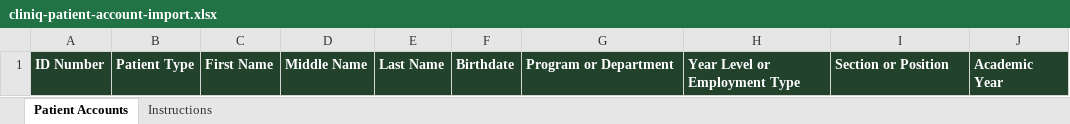
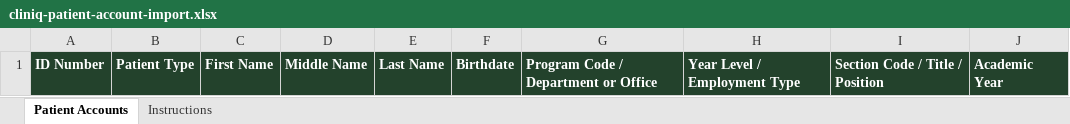
Before and after one commit to NajilBu/CLINiQ, an Excel workbook: outputs/patient-accounts/cliniq-patient-account-import.xlsx, sheet Patient Accounts, drawn as a sheet; values as stored, in another font and other column widths than the file's, no borders; the diff names each change by its address in the sheet, - before the commit and + after, or states it on an @@ line.

Commit message:
adjustment on the account creation

```diff
--- a/outputs/patient-accounts/cliniq-patient-account-import.xlsx (sheet Patient Accounts)
+++ b/outputs/patient-accounts/cliniq-patient-account-import.xlsx (sheet Patient Accounts)
-G1: Program or Department
+G1: Program Code / Department or Office
-H1: Year Level or Employment Type
+H1: Year Level / Employment Type
-I1: Section or Position
+I1: Section Code / Title / Position
```
Also changed, not shown: sheet Instructions, public/assets/templates/cliniq-patient-account-import.xlsx, 12 other files.
